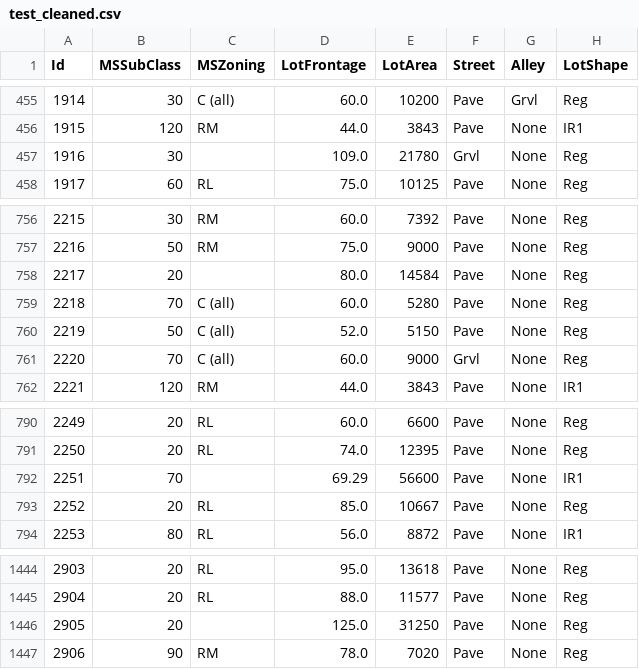
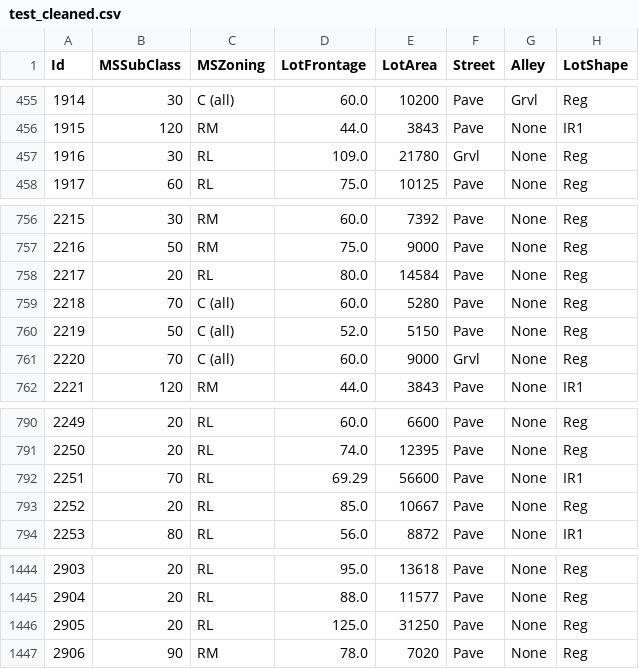
Before and after one commit to Hari31416/Portfolio, a CSV file: ML/Housing_Price/data/test_cleaned.csv, drawn as a sheet; only a part is shown, gaps mark what is left out; the diff names each change by its address in the sheet, - before the commit and + after, or states it on an @@ line.

```diff
--- a/ML/Housing_Price/data/test_cleaned.csv
+++ b/ML/Housing_Price/data/test_cleaned.csv
-C457 (MSZoning): (empty)
+C457 (MSZoning): RL
-C758 (MSZoning): (empty)
+C758 (MSZoning): RL
-C792 (MSZoning): (empty)
+C792 (MSZoning): RL
-C1446 (MSZoning): (empty)
+C1446 (MSZoning): RL
```
Also changed, not shown: 17 other files.
